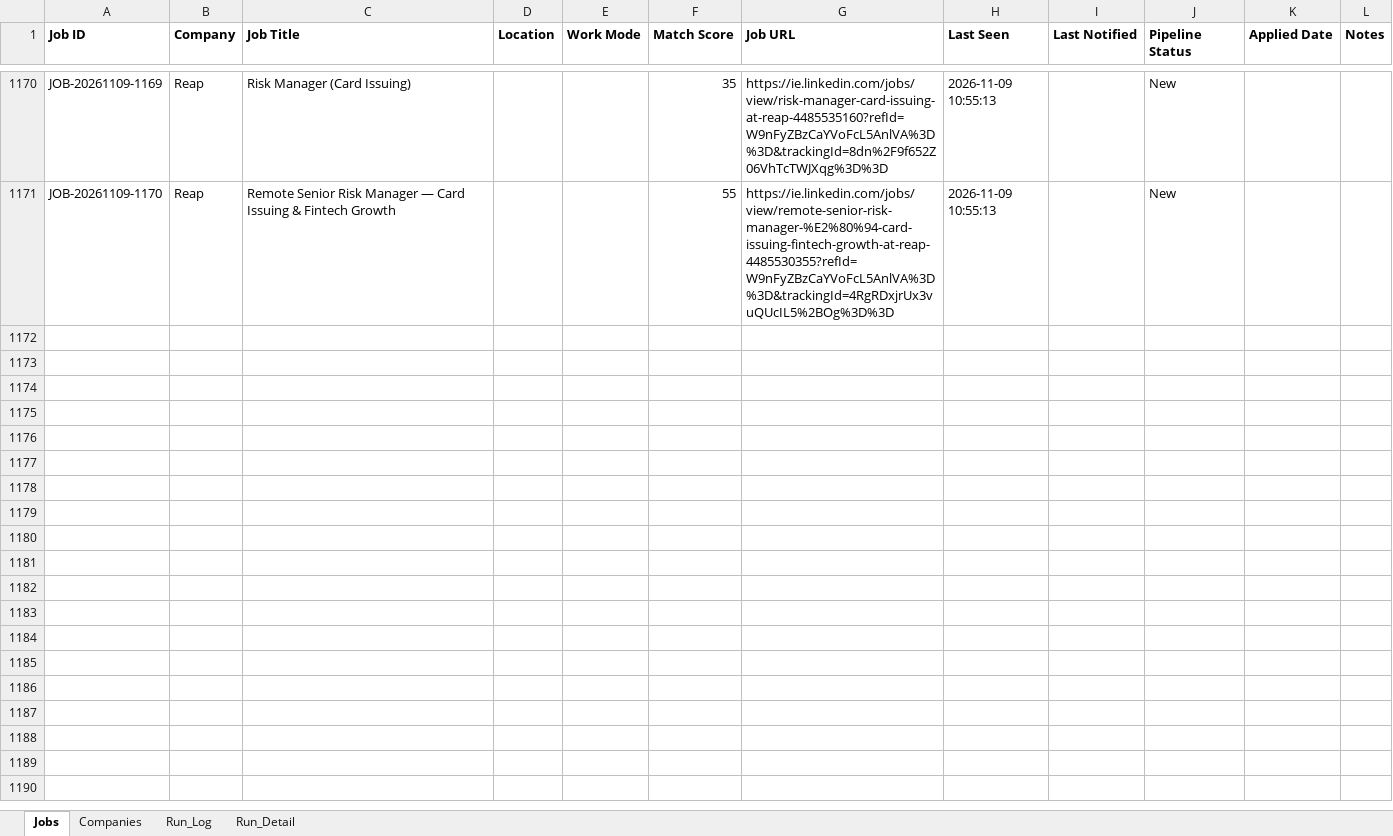
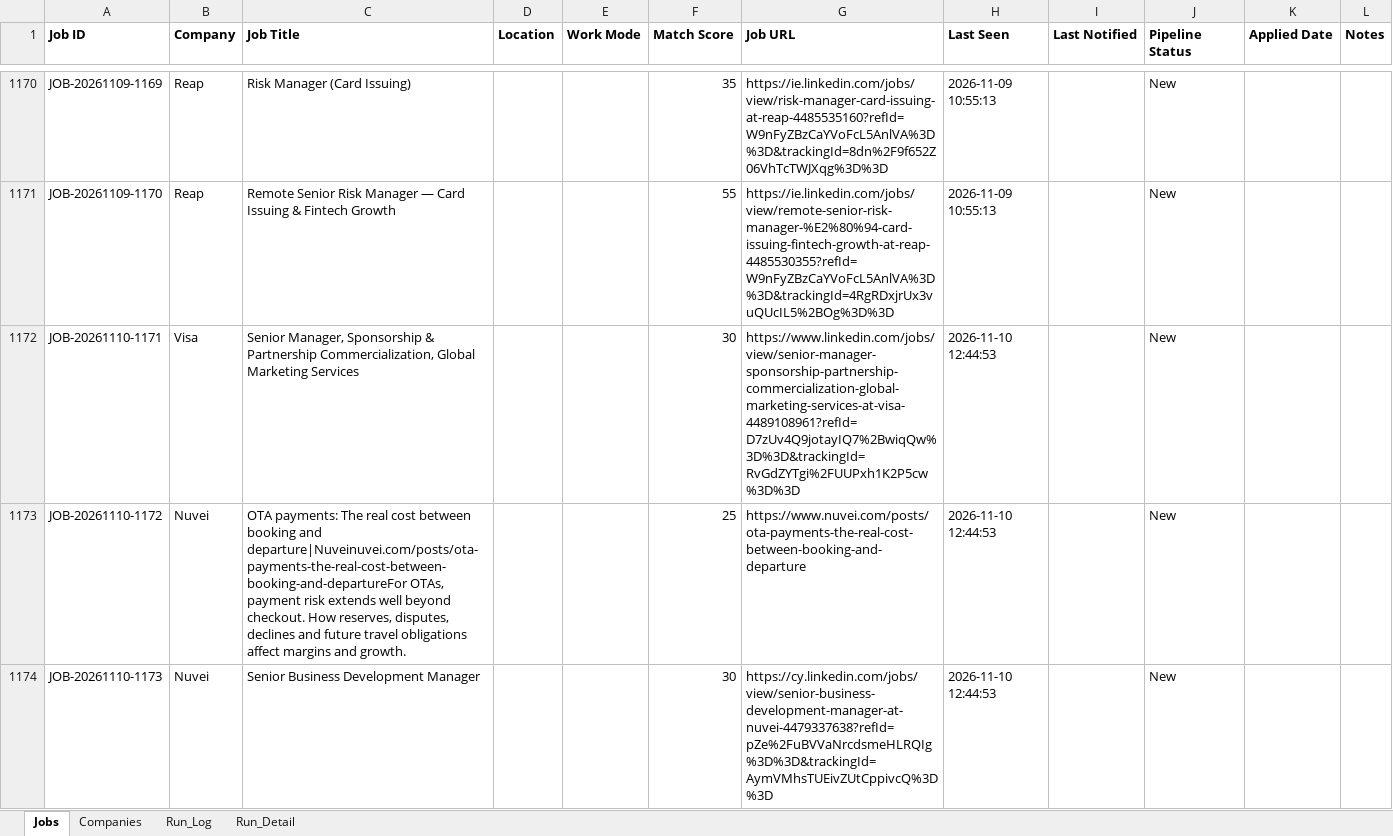
Before and after one commit to sabrinahan93-byte/PCIP, an Excel workbook: output/Job_Dashboard.xlsx, sheet Jobs, drawn as a sheet; only a part is shown, gaps mark what is left out; values as stored, in another font and other column widths than the file's, no borders; the diff covers the shown part only; the diff names each change by its address in the sheet, - before the commit and + after, or states it on an @@ line.

```diff
--- a/output/Job_Dashboard.xlsx (sheet Jobs)
+++ b/output/Job_Dashboard.xlsx (sheet Jobs)
+row 1172: JOB-20261110-1171 | Visa | Senior Manager, Sponsorship & Partnership Commercialization, Global Marketing Services |  |  | 30 | https://www.linkedin.com/jobs/view/senior-manager-sponsorship-partnership-commercialization-global-marketing-services-at-visa-4489108961?refId=D7zUv4Q9jotayIQ7%2BwiqQw%3D%3D&trackingId=RvGdZYTgi%2FUUPxh1K2P5cw%3D%3D | 2026-11-10 12:44:53 |  | New
+row 1173: JOB-20261110-1172 | Nuvei | OTA payments: The real cost between booking and departure|Nuveinuvei.com/posts/ota-payments-the-real-cost-between-booking-and-departureFor OTAs, payment risk extends well beyond checkout. How reserves, disputes, declines and future travel obligations affect margins and growth. |  |  | 25 | https://www.nuvei.com/posts/ota-payments-the-real-cost-between-booking-and-departure | 2026-11-10 12:44:53 |  | New
+row 1174: JOB-20261110-1173 | Nuvei | Senior Business Development Manager |  |  | 30 | https://cy.linkedin.com/jobs/view/senior-business-development-manager-at-nuvei-4479337638?refId=pZe%2FuBVVaNrcdsmeHLRQIg%3D%3D&trackingId=AymVMhsTUEivZUtCppivcQ%3D%3D | 2026-11-10 12:44:53 |  | New
```
Also changed, not shown: 7 added rows and 49 edited cells elsewhere in this sheet, sheet Run_Detail, sheet Run_Log, 1 other file.
